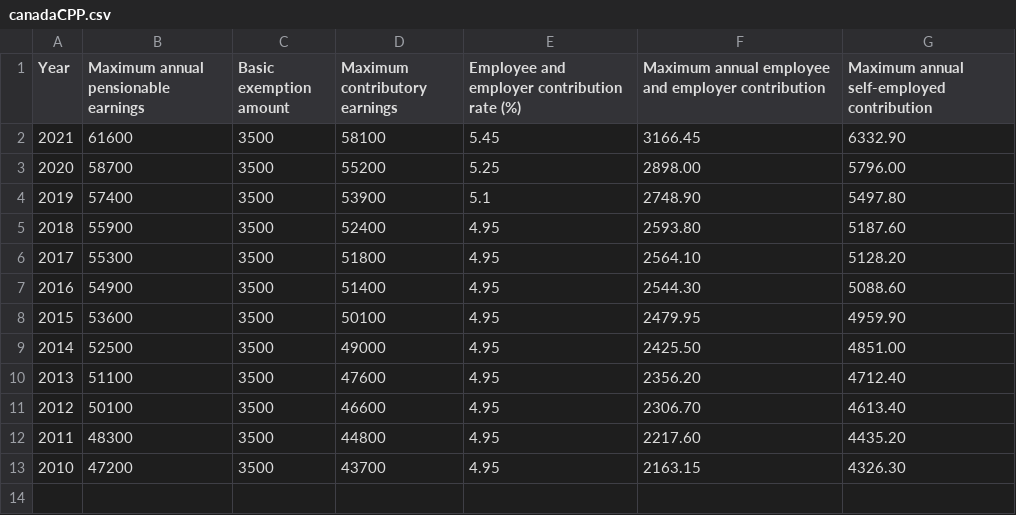
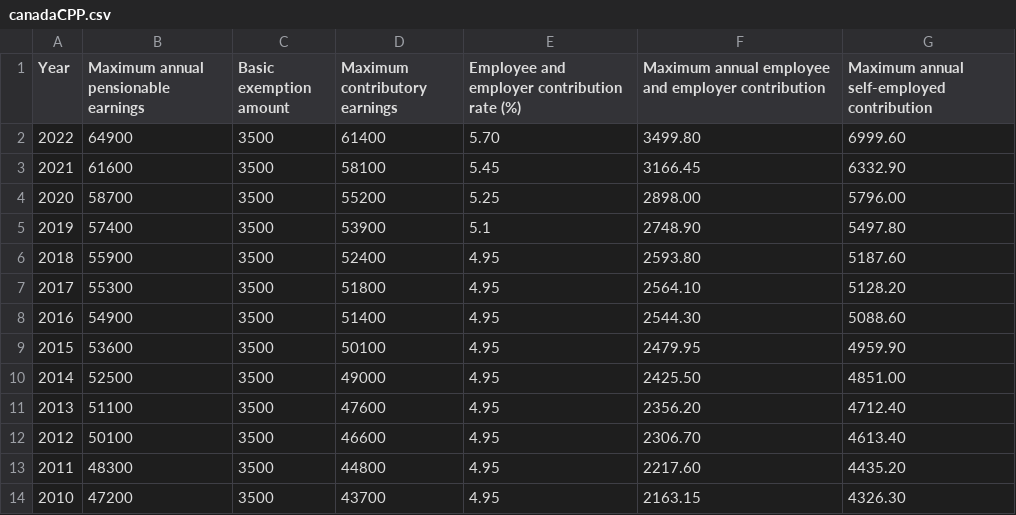
Before and after one commit to ajaykumarkannan/tax_calculator, a CSV file: data/canadaCPP.csv, drawn as a sheet; the diff names each change by its address in the sheet, - before the commit and + after, or states it on an @@ line.

```diff
--- a/data/canadaCPP.csv
+++ b/data/canadaCPP.csv
+row 2: 2022 | 64900 | 3500 | 61400 | 5.70 | 3499.80 | 6999.60
```
Also changed, not shown: data/canada.csv, data/canadaBPA.csv, 2 other files.
